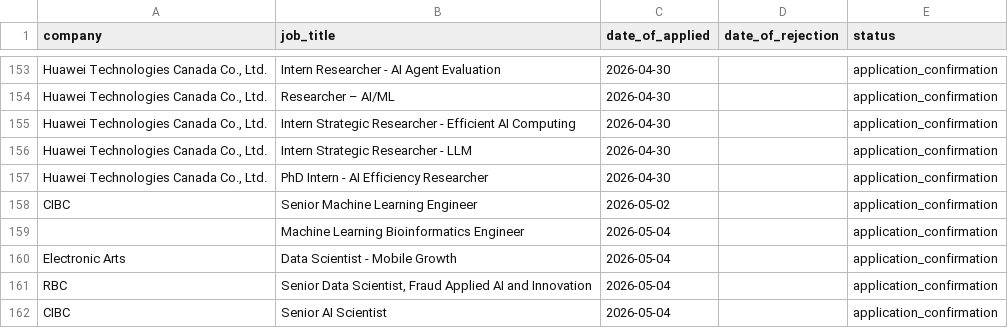
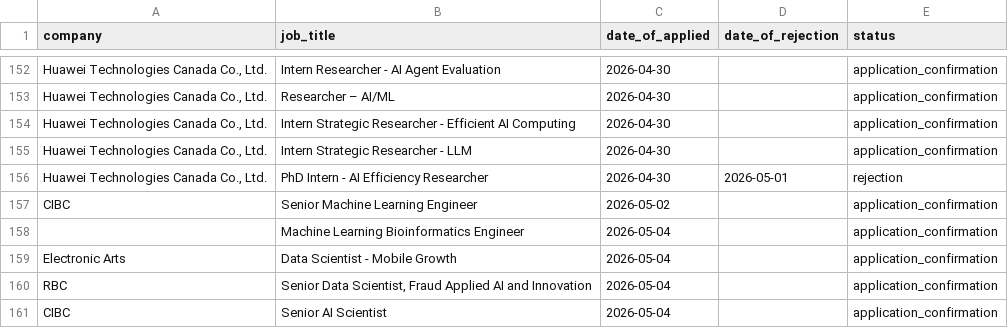
Before and after one commit to alirezakesha/HireTrail, a CSV file: applications_with_dates.csv, drawn as a sheet; only a part is shown, gaps mark what is left out; addresses are those after the commit; the diff covers the shown part only; the diff names each change by its address in the sheet, - before the commit and + after, or states it on an @@ line.

```diff
--- a/applications_with_dates.csv
+++ b/applications_with_dates.csv
-D156 (date_of_rejection): (empty)
+D156 (date_of_rejection): 2026-05-01
-E156 (status): application_confirmation
+E156 (status): rejection
```
Also changed, not shown: 7 added rows, 6 removed rows and 11 edited cells elsewhere in this file, confirmation_rejection_df.csv, 27 other files.
